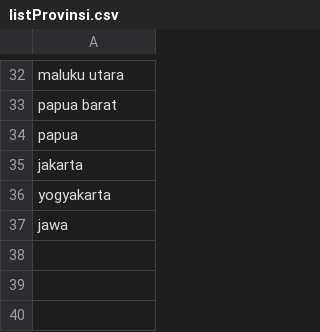
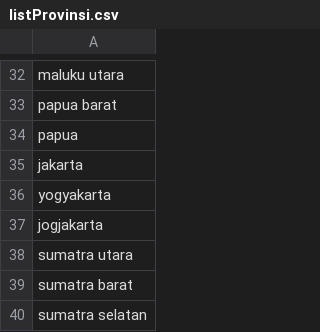
Before and after one commit to natics-app/kasir-ML, a CSV file: resources/informationExtraction/listProvinsi.csv, drawn as a sheet; only a part is shown, gaps mark what is left out.

Commit message:
Update Province Corpus

```diff
--- a/resources/informationExtraction/listProvinsi.csv
+++ b/resources/informationExtraction/listProvinsi.csv
@@ -36,2 +36,5 @@ jakarta
 yogyakarta
-jawa
+jogjakarta
+sumatra utara
+sumatra barat
+sumatra selatan
```
